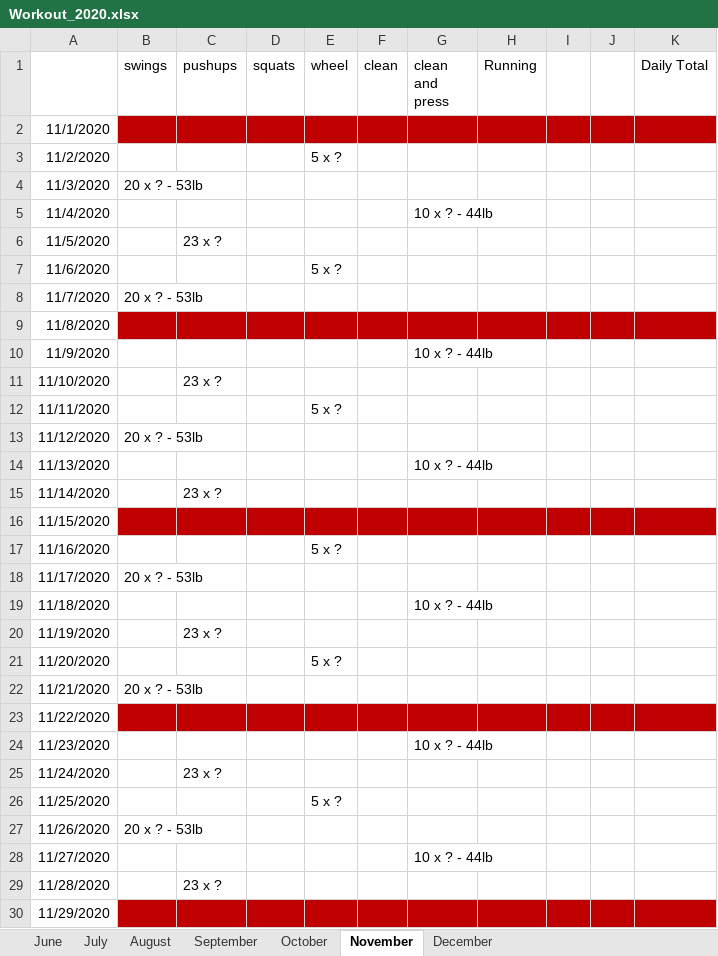
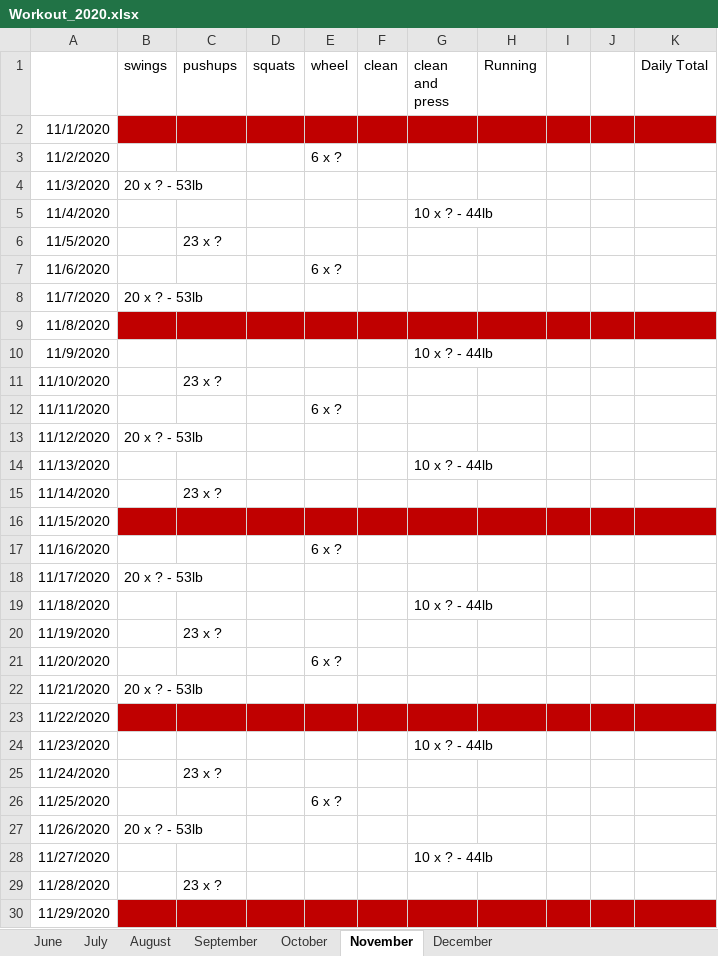
Before and after one commit to MimiMetalatz/Workout-diary, an Excel workbook: Workout_2020.xlsx, sheet November, drawn as a sheet; only a part is shown; values as stored, in another font and other column widths than the file's, no borders; the diff covers the shown part only; the diff names each change by its address in the sheet, - before the commit and + after, or states it on an @@ line.

```diff
--- a/Workout_2020.xlsx (sheet November)
+++ b/Workout_2020.xlsx (sheet November)
-E3 (wheel): 5 x ?
+E3 (wheel): 6 x ?
-E7 (wheel): 5 x ?
+E7 (wheel): 6 x ?
-E12 (wheel): 5 x ?
+E12 (wheel): 6 x ?
-E17 (wheel): 5 x ?
+E17 (wheel): 6 x ?
-E21 (wheel): 5 x ?
+E21 (wheel): 6 x ?
-E26 (wheel): 5 x ?
+E26 (wheel): 6 x ?
```
Also changed, not shown: 1 edited cell elsewhere in this sheet, sheet October.
